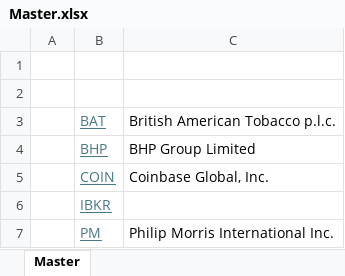
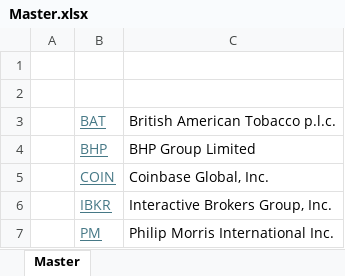
Before and after one commit to saltKonstantin/valuations, an Excel workbook: Master.xlsx, sheet Master, drawn as a sheet; values as stored, in another font and other column widths than the file's, no borders; the diff names each change by its address in the sheet, - before the commit and + after, or states it on an @@ line.

Commit message:
Update Master.xlsx

```diff
--- a/Master.xlsx (sheet Master)
+++ b/Master.xlsx (sheet Master)
-C6: (empty)
+C6: Interactive Brokers Group, Inc.
```
